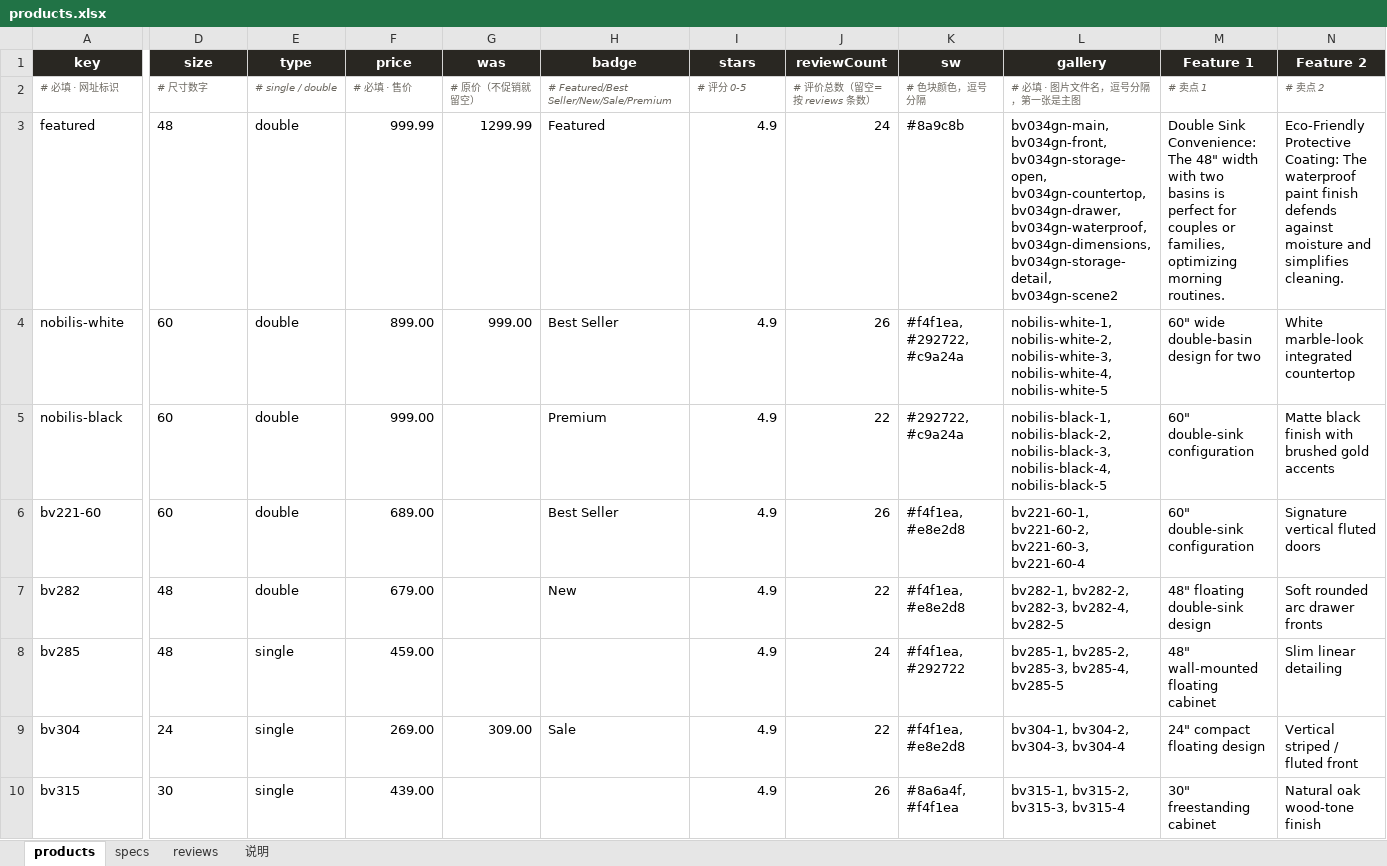
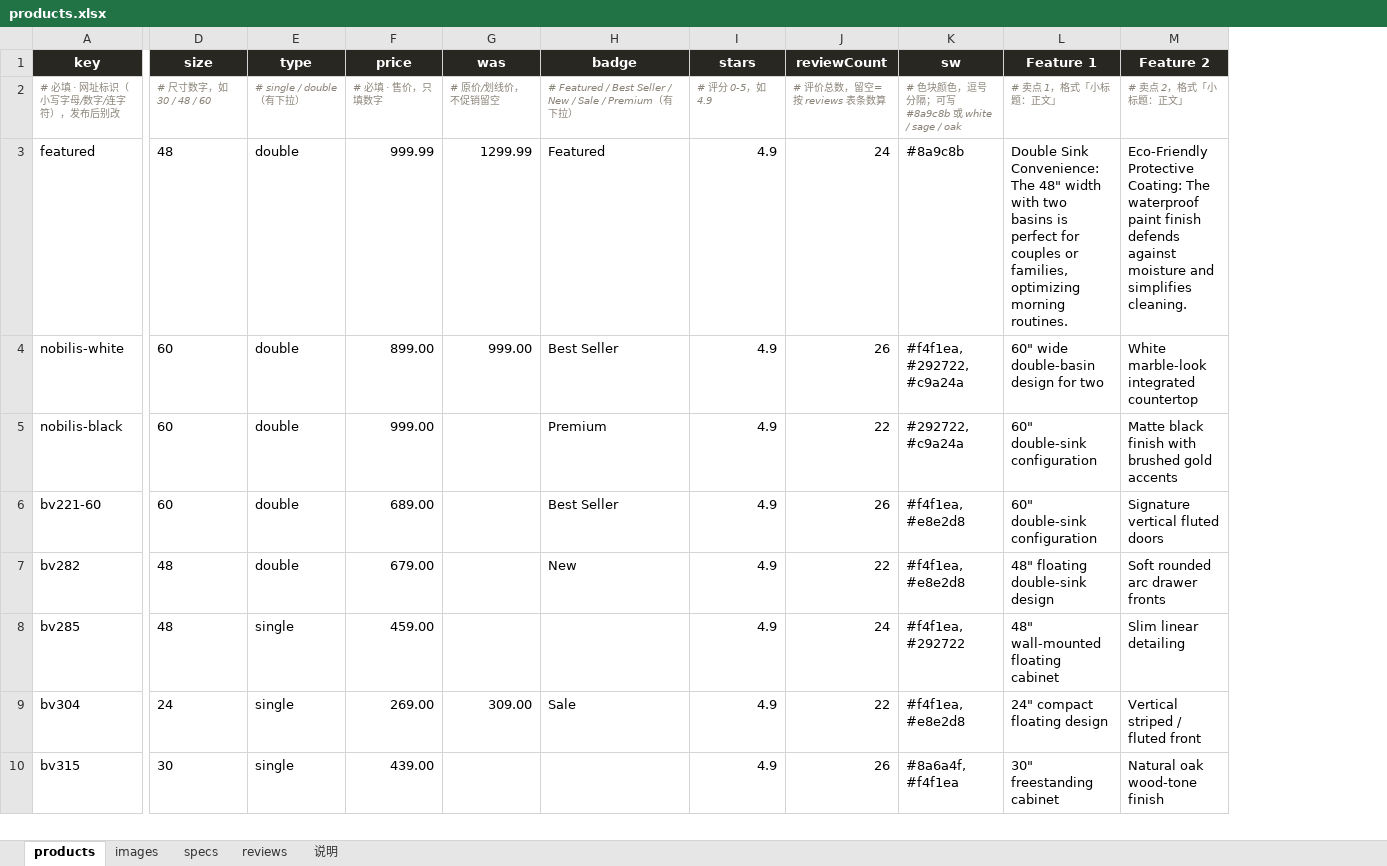
Before and after one commit to romainyang/eclife-store, an Excel workbook: products.xlsx, sheet products, drawn as a sheet; only a part is shown, gaps mark what is left out; values as stored, in another font and other column widths than the file's, no borders; removed rows and columns are numbered as before the commit, all else as after; the diff covers the shown part only; the diff names each change by its address in the sheet, - before the commit and + after, or states it on an @@ line.

Commit message:
feat: 图片独立成 images 表 + 两张表统一 + 外链图超 300KB 自动压缩
- make_products_xlsx.py 重写为单一 build()：products.xlsx 与 new-product-template.xlsx
  共用同一套表/列/样式/说明（各 5 张表，products 24 列、images 16 列），只差数据
- 新增 images 分表：key | Image 1..Image 15，一行一款产品，至少 5 张，Image 1 为主图；
  products 表移除 gallery 列，图片统一在 images 表维护
- excel_to_products.py：优先读 images 表（按 key 关联，空格跳过、顺序保留），
  没有该 key 的行才回退旧的 gallery 列；<5 张给中文提醒；images 表出现未知 key 报错
- build.py 新增 shrink_image：下载图 >300KB 自动压缩到 300KB 以内，
  长边缩到 1400px 后按质量阶梯(90..58)重编码；PNG 带透明优先 png/webp 保留透明通道，
  实在压不下去才铺白底转 jpg 并提示；日志输出 1375 KB -> 207 KB (jpg q90, 宽 1400)
- workflow 安装 pillow；README/说明页同步改为 images 表写法与压缩说明

```diff
--- a/products.xlsx (sheet products)
+++ b/products.xlsx (sheet products)
+sheet tab: images
-column L (gallery), rows 2-10: # 必填 · 图片文件名，逗号分隔，第一张是主图 | bv034gn-main, bv034gn-front, bv034gn-storage-open, bv034gn-countertop, bv034gn-drawer, bv034gn-waterproof, bv034gn-dimensions, bv034gn-storage-detail, bv034gn-scene2 | nobilis-white-1, nobilis-white-2, nobilis-white-3, nobilis-white-4, nobilis-white-5 | nobilis-black-1, nobilis-black-2, nobilis-black-3, nobilis-black-4, nobilis-black-5 | bv221-60-1, bv221-60-2, bv221-60-3, bv221-60-4 | bv282-1, bv282-2, bv282-3, bv282-4, bv282-5 | bv285-1, bv285-2, bv285-3, bv285-4, bv285-5 | bv304-1, bv304-2, bv304-3, bv304-4 | bv315-1, bv315-2, bv315-3, bv315-4
-A2 (key): # 必填 · 网址标识
+A2 (key): # 必填 · 网址标识（小写字母/数字/连字符），发布后别改
-A2:K2 text colour: #6B675F
+A2:K2 text colour: #8A8378
-D2 (size): # 尺寸数字
+D2 (size): # 尺寸数字，如 30 / 48 / 60
-E2 (type): # single / double
+E2 (type): # single / double（有下拉）
-F2 (price): # 必填 · 售价
+F2 (price): # 必填 · 售价，只填数字
-G2 (was): # 原价（不促销就留空）
+G2 (was): # 原价/划线价，不促销留空
-H2 (badge): # Featured/Best Seller/New/Sale/Premium
+H2 (badge): # Featured / Best Seller / New / Sale / Premium（有下拉）
-I2 (stars): # 评分 0-5
+I2 (stars): # 评分 0-5，如 4.9
-J2 (reviewCount): # 评价总数（留空=按 reviews 条数）
+J2 (reviewCount): # 评价总数，留空=按 reviews 表条数算
-K2 (sw): # 色块颜色，逗号分隔
+K2 (sw): # 色块颜色，逗号分隔；可写 #8a9c8b 或 white / sage / oak
-L2 (Feature 1): # 卖点 1
+L2 (Feature 1): # 卖点 1，格式「小标题：正文」
-L2:M2 text colour: #6B675F
+L2:M2 text colour: #8A8378
-M2 (Feature 2): # 卖点 2
+M2 (Feature 2): # 卖点 2，格式「小标题：正文」
```
Also changed, not shown: 5 edited cells and cell formats elsewhere in this sheet, sheet 说明, new-product-template.xlsx, 5 other files.
